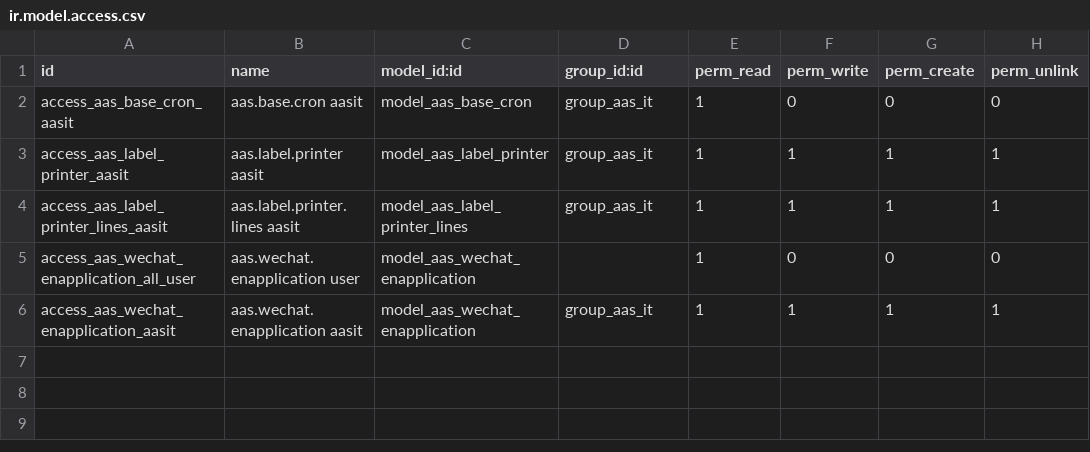
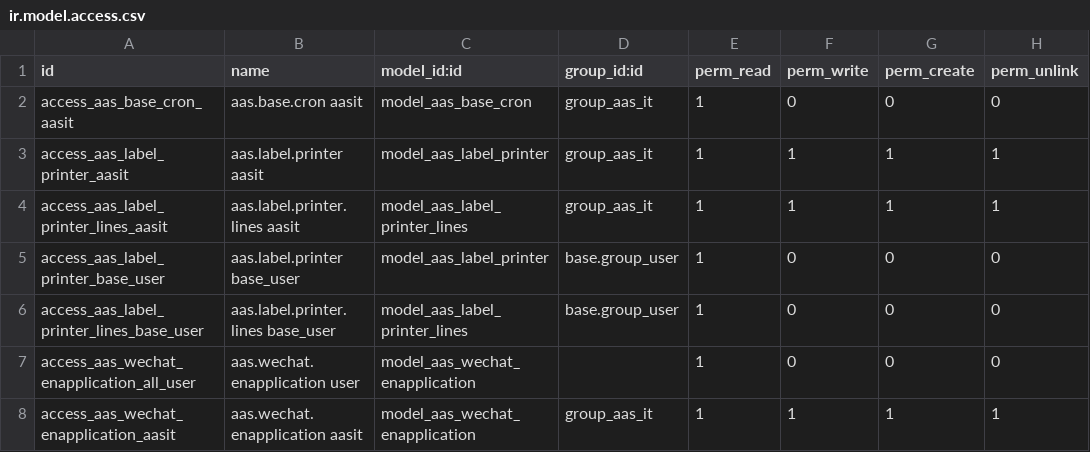
Before and after one commit to westlyou/aasnd, a CSV file: aaschina/aas_base/security/ir.model.access.csv, drawn as a sheet.

Commit message:
Add Receipt Inside Print

```diff
--- a/aaschina/aas_base/security/ir.model.access.csv
+++ b/aaschina/aas_base/security/ir.model.access.csv
@@ -4,2 +4,4 @@ access_aas_label_printer_aasit,aas.label.printer aasit,model_aas_label_printer,g
 access_aas_label_printer_lines_aasit,aas.label.printer.lines aasit,model_aas_label_printer_lines,group_aas_it,1,1,1,1
+access_aas_label_printer_base_user,aas.label.printer base_user,model_aas_label_printer,base.group_user,1,0,0,0
+access_aas_label_printer_lines_base_user,aas.label.printer.lines base_user,model_aas_label_printer_lines,base.group_user,1,0,0,0
 access_aas_wechat_enapplication_all_user,aas.wechat.enapplication user,model_aas_wechat_enapplication,,1,0,0,0
```
Also changed, not shown: 7 other files.
